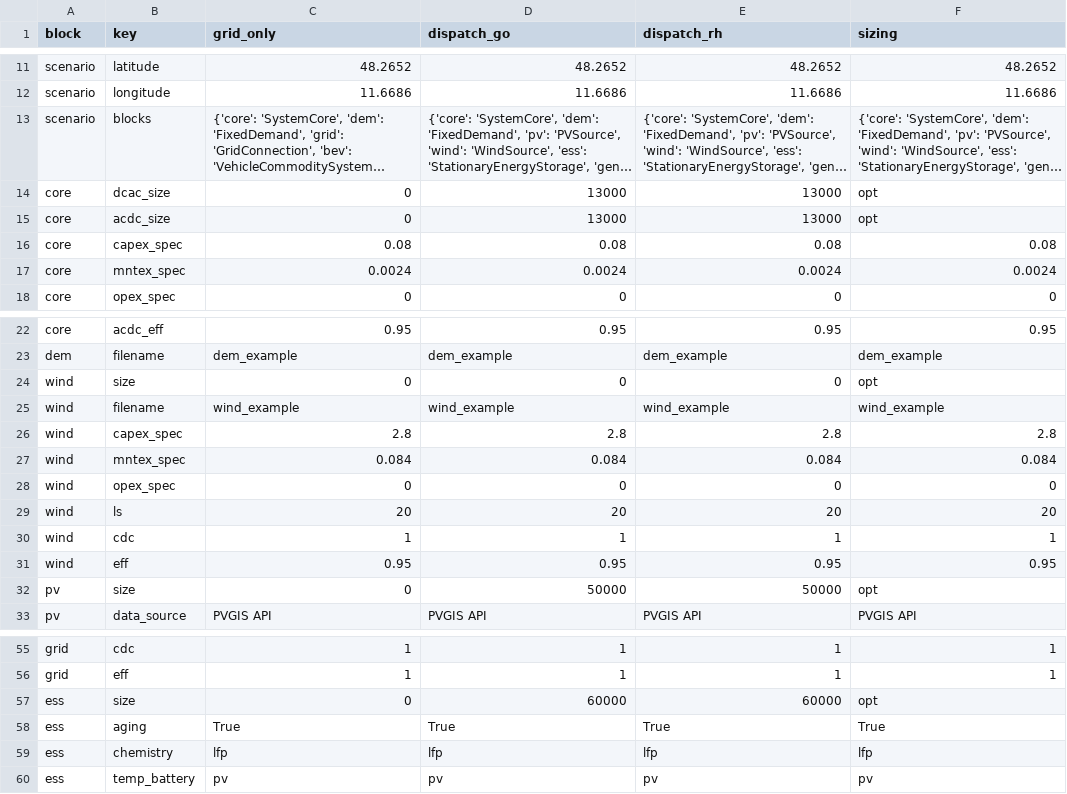
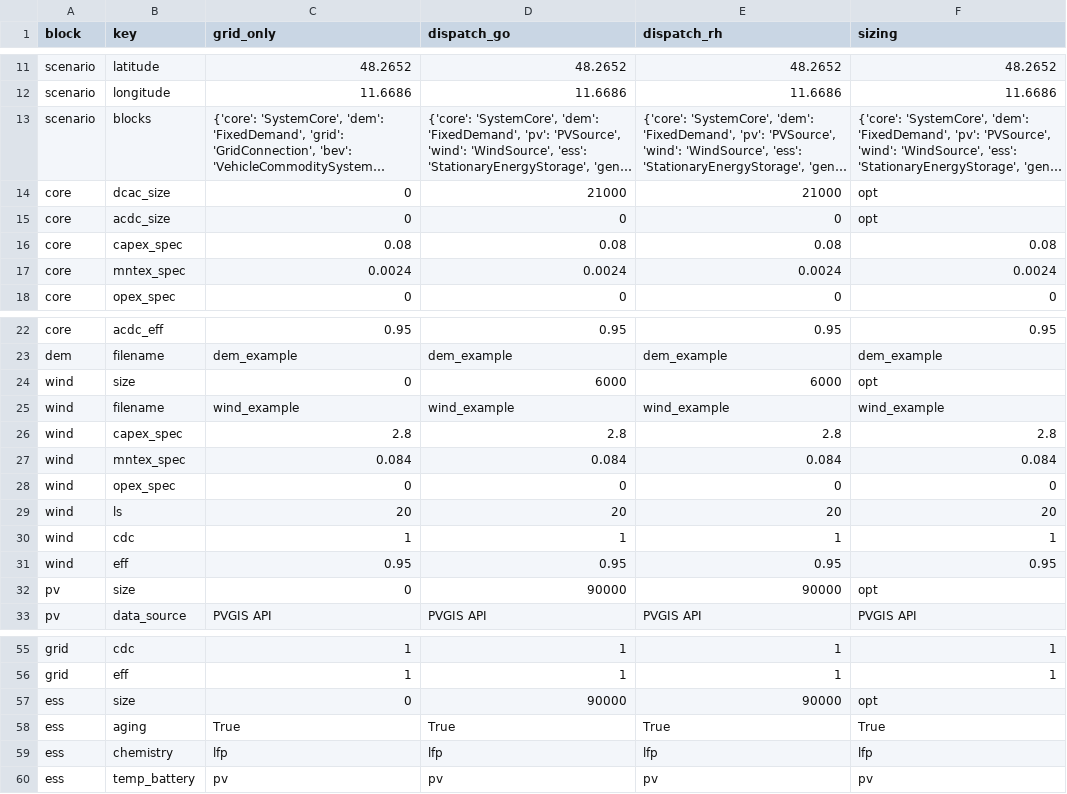
Before and after one commit to TUMFTM/REVOL-E-TION, a CSV file: input/scenarios/example.csv, drawn as a sheet; only a part is shown, gaps mark what is left out; long unchanged cells end in …; the diff names each change by its address in the sheet, - before the commit and + after, or states it on an @@ line.

```diff
--- a/input/scenarios/example.csv
+++ b/input/scenarios/example.csv
-D14 (dispatch_go): 13000
+D14 (dispatch_go): 21000
-E14 (dispatch_rh): 13000
+E14 (dispatch_rh): 21000
-D15 (dispatch_go): 13000
+D15 (dispatch_go): 0
-E15 (dispatch_rh): 13000
+E15 (dispatch_rh): 0
-D24 (dispatch_go): 0
+D24 (dispatch_go): 6000
-E24 (dispatch_rh): 0
+E24 (dispatch_rh): 6000
-D32 (dispatch_go): 50000
+D32 (dispatch_go): 90000
-E32 (dispatch_rh): 50000
+E32 (dispatch_rh): 90000
-D57 (dispatch_go): 60000
+D57 (dispatch_go): 90000
-E57 (dispatch_rh): 60000
+E57 (dispatch_rh): 90000
```
Also changed, not shown: 1 other file.
